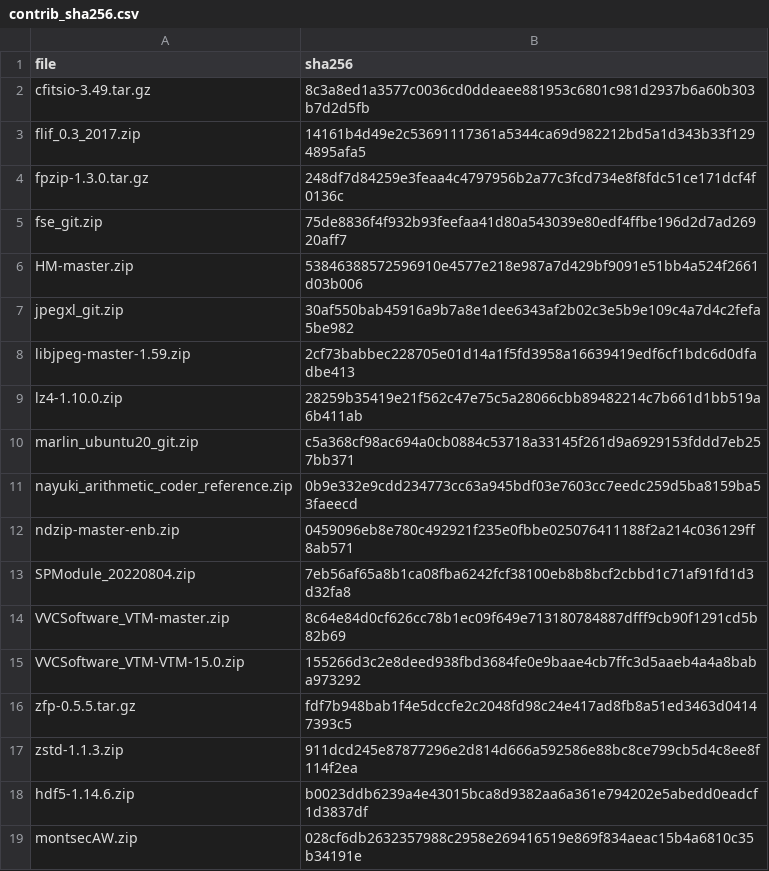
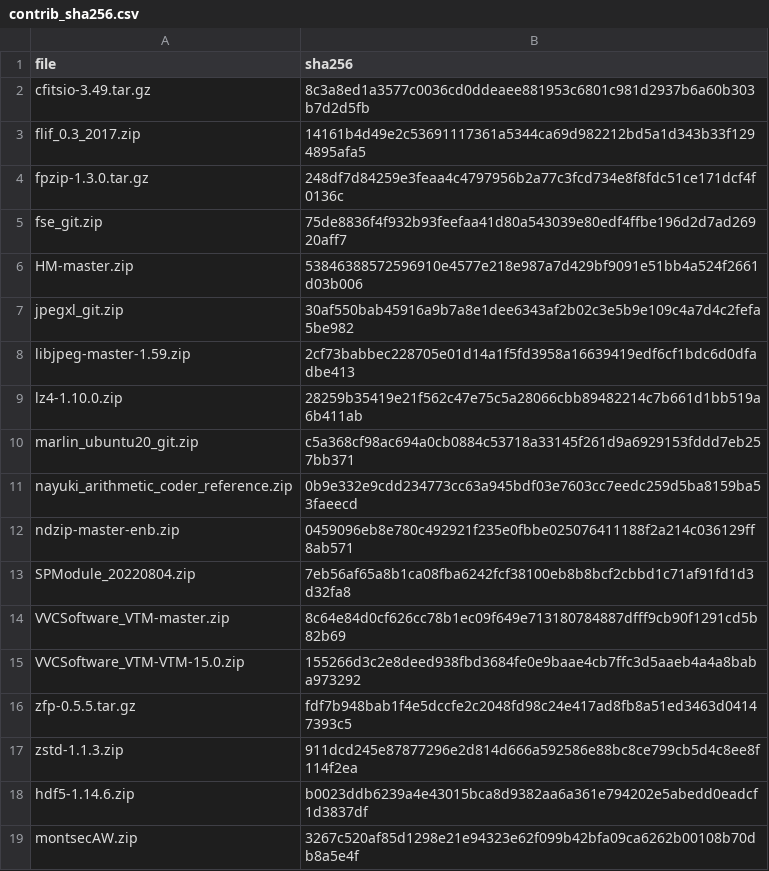
Before and after one commit to PauQuintasTorra/experiment-notebook, a CSV file: enb/config/contrib_sha256.csv, drawn as a sheet.

```diff
--- a/enb/config/contrib_sha256.csv
+++ b/enb/config/contrib_sha256.csv
@@ -18,2 +18,2 @@ zstd-1.1.3.zip,911dcd245e87877296e2d814d666a592586e88bc8ce799cb5d4c8ee8f114f2ea
 hdf5-1.14.6.zip,b0023ddb6239a4e43015bca8d9382aa6a361e794202e5abedd0eadcf1d3837df
-montsecAW.zip,028cf6db2632357988c2958e269416519e869f834aeac15b4a6810c35b34191e
+montsecAW.zip,3267c520af85d1298e21e94323e62f099b42bfa09ca6262b00108b70db8a5e4f
```
Also changed, not shown: 1 other file.
